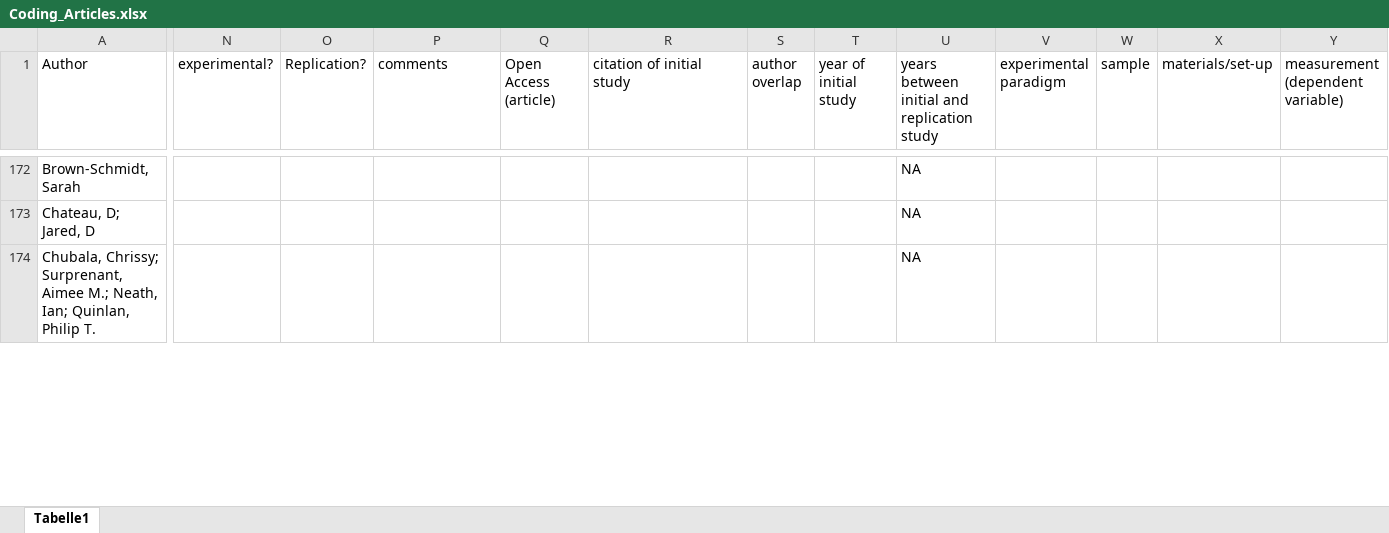
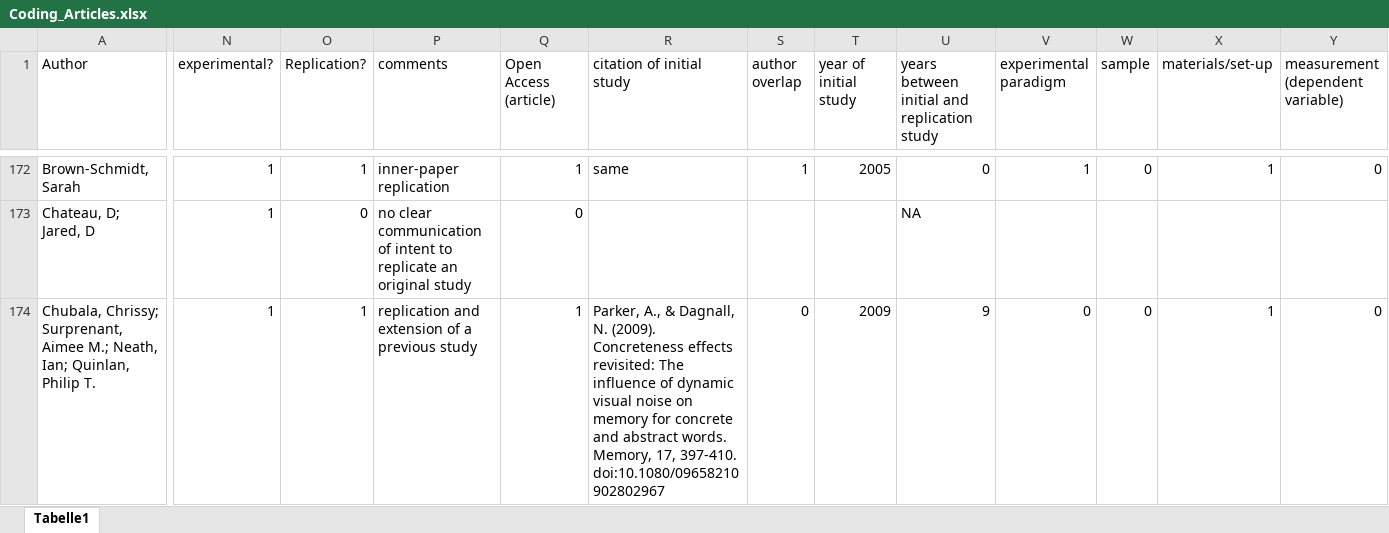
Before and after one commit to troettge/ReplicationLing, an Excel workbook: Coding_Articles.xlsx, sheet Tabelle1, drawn as a sheet; only a part is shown, gaps mark what is left out; values as stored, in another font and other column widths than the file's, no borders; the diff covers the shown part only; the diff names each change by its address in the sheet, - before the commit and + after, or states it on an @@ line.

Commit message:
Update Coding_Articles.xlsx

```diff
--- a/Coding_Articles.xlsx (sheet Tabelle1)
+++ b/Coding_Articles.xlsx (sheet Tabelle1)
-N172:N174 (experimental?): (empty)
+N172:N174 (experimental?): 1
-O172 (Replication?): (empty)
+O172 (Replication?): 1
-P172 (comments): (empty)
+P172 (comments): inner-paper replication
-Q172 (Open Access (article)): (empty)
+Q172 (Open Access (article)): 1
-R172 (citation of initial study): (empty)
+R172 (citation of initial study): same
-S172 (author overlap): (empty)
+S172 (author overlap): 1
-T172 (year of initial study): (empty)
+T172 (year of initial study): 2005
-U172: NA
+U172: 0
-V172 (experimental paradigm): (empty)
+V172 (experimental paradigm): 1
-W172 (sample): (empty)
+W172 (sample): 0
-X172 (materials/set-up): (empty)
+X172 (materials/set-up): 1
-Y172 (measurement (dependent variable)): (empty)
+Y172 (measurement (dependent variable)): 0
-O173 (Replication?): (empty)
+O173 (Replication?): 0
-P173 (comments): (empty)
+P173 (comments): no clear communication of intent to replicate an original study
-Q173 (Open Access (article)): (empty)
+Q173 (Open Access (article)): 0
-O174 (Replication?): (empty)
+O174 (Replication?): 1
-P174 (comments): (empty)
+P174 (comments): replication and extension of a previous study
-Q174 (Open Access (article)): (empty)
+Q174 (Open Access (article)): 1
-R174 (citation of initial study): (empty)
+R174 (citation of initial study): Parker, A., & Dagnall, N. (2009). Concreteness effects revisited: The influence of dynamic visual noise on memory for concrete and abstract words. Memory, 17, 397-410. doi:10.1080/09658210902802967
-S174 (author overlap): (empty)
+S174 (author overlap): 0
-T174 (year of initial study): (empty)
+T174 (year of initial study): 2009
-U174: NA
+U174: 9
-V174 (experimental paradigm): (empty)
+V174 (experimental paradigm): 0
-W174 (sample): (empty)
+W174 (sample): 0
-X174 (materials/set-up): (empty)
+X174 (materials/set-up): 1
-Y174 (measurement (dependent variable)): (empty)
+Y174 (measurement (dependent variable)): 0
```
Also changed, not shown: 416 edited cells elsewhere in this sheet, formulas that keep their value.
